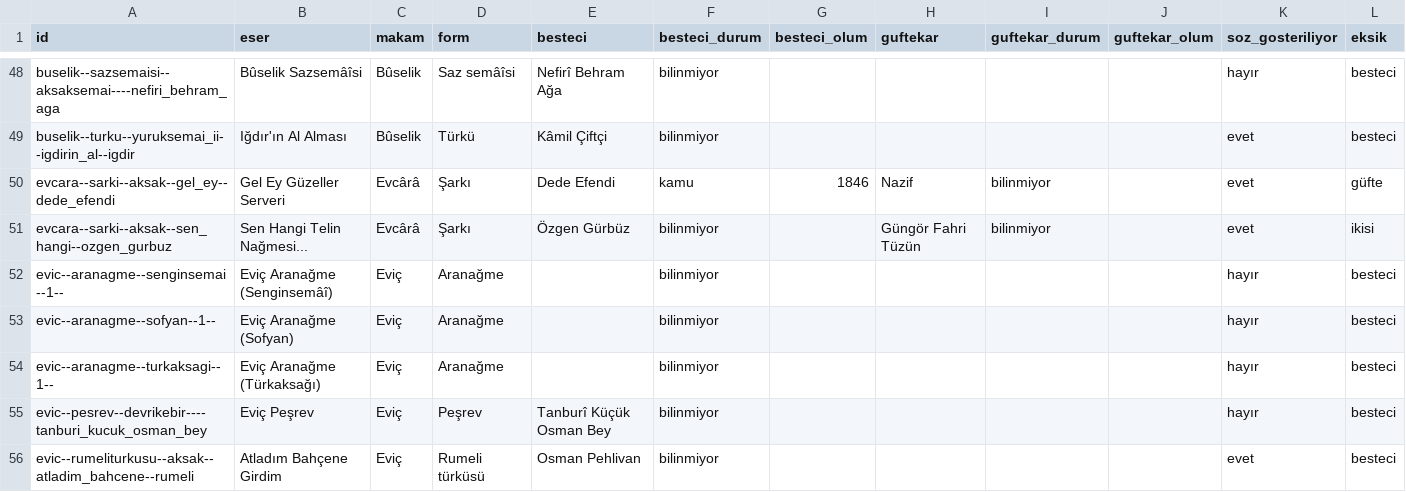
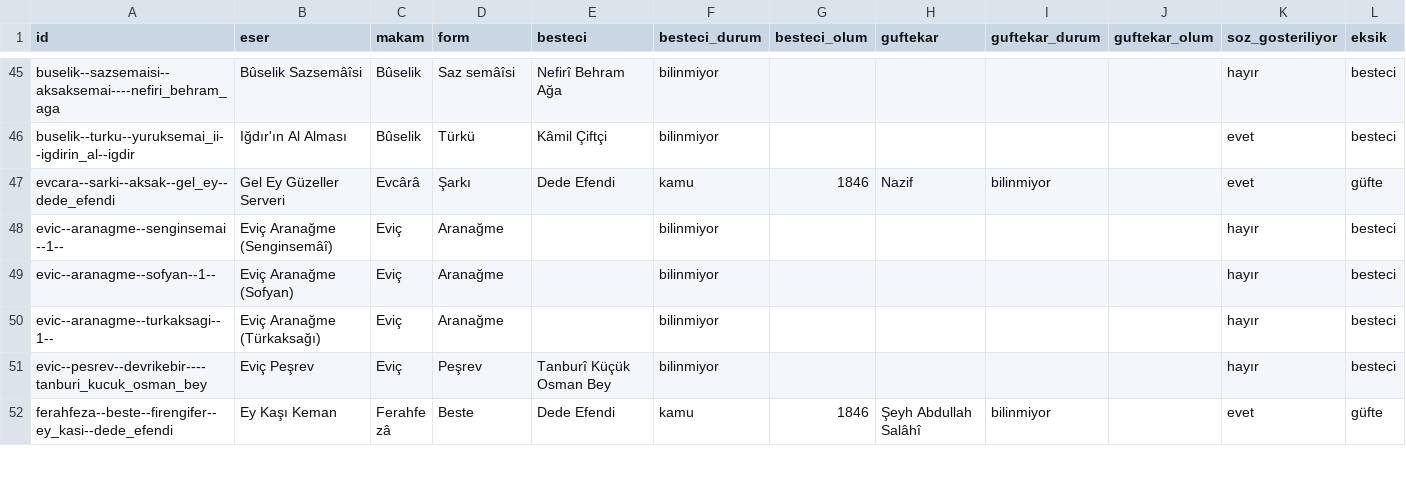
Before and after one commit to alikrc/Sol-Klarnet, a CSV file: docs/lisans-belirsiz.csv, drawn as a sheet; only a part is shown, gaps mark what is left out; the shorter side is filled out with more unchanged rows; the diff covers the shown part only.

```diff
--- a/docs/lisans-belirsiz.csv
+++ b/docs/lisans-belirsiz.csv
@@ -50,3 +47,2 @@
 "evcara--sarki--aksak--gel_ey--dede_efendi","Gel Ey Güzeller Serveri","Evcârâ","Şarkı","Dede Efendi","kamu",1846,"Nazif","bilinmiyor","","evet","güfte"
-"evcara--sarki--aksak--sen_hangi--ozgen_gurbuz","Sen Hangi Telin Nağmesi...","Evcârâ","Şarkı","Özgen Gürbüz","bilinmiyor","","Güngör Fahri Tüzün","bilinmiyor","","evet","ikisi"
 "evic--aranagme--senginsemai--1--","Eviç Aranağme (Senginsemâî)","Eviç","Aranağme","","bilinmiyor","","","","","hayır","besteci"
@@ -55,2 +51 @@
 "evic--pesrev--devrikebir----tanburi_kucuk_osman_bey","Eviç Peşrev","Eviç","Peşrev","Tanburî Küçük Osman Bey","bilinmiyor","","","","","hayır","besteci"
-"evic--rumeliturkusu--aksak--atladim_bahcene--rumeli","Atladım Bahçene Girdim","Eviç","Rumeli türküsü","Osman Pehlivan","bilinmiyor","","","","","evet","besteci"
```
Also changed, not shown: 18 removed rows elsewhere in this file, docs/lisans-besteciler.csv, docs/lisans-disla.csv, 2 other files.
